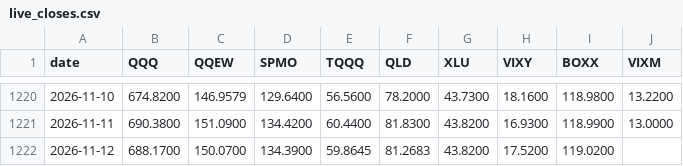
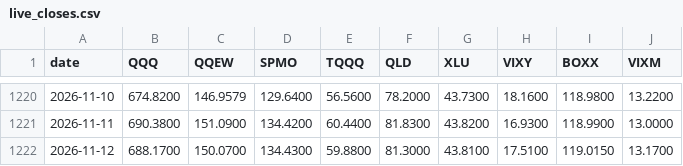
Before and after one commit to xyxyxy33e-sys/Robinhood-stock, a CSV file: data/live_closes.csv, drawn as a sheet; only a part is shown, gaps mark what is left out.

```diff
--- a/data/live_closes.csv
+++ b/data/live_closes.csv
@@ -1221,2 +1221,2 @@ date,QQQ,QQEW,SPMO,TQQQ,QLD,XLU,VIXY,BOXX,VIXM
 2026-11-11,690.3800,151.0900,134.4200,60.4400,81.8300,43.8200,16.9300,118.9900,13.0000
-2026-11-12,688.1700,150.0700,134.3900,59.8645,81.2683,43.8200,17.5200,119.0200,
+2026-11-12,688.1700,150.0700,134.4300,59.8800,81.3000,43.8100,17.5100,119.0150,13.1700
```
Also changed, not shown: 3 other files.
